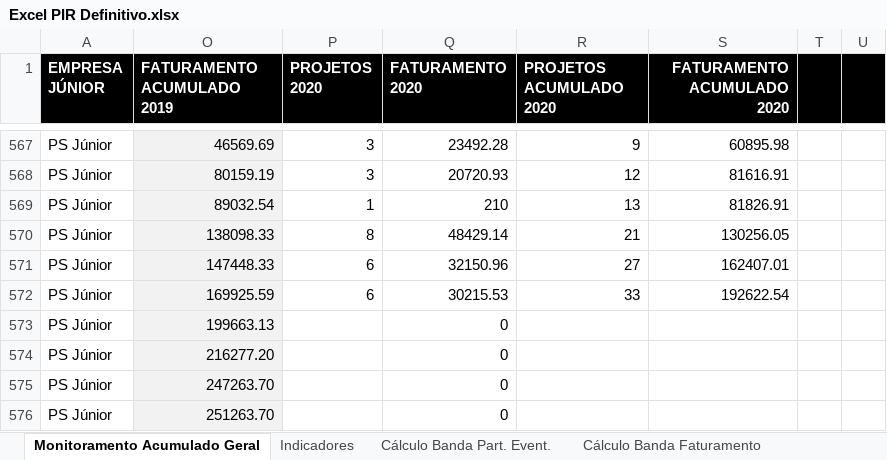
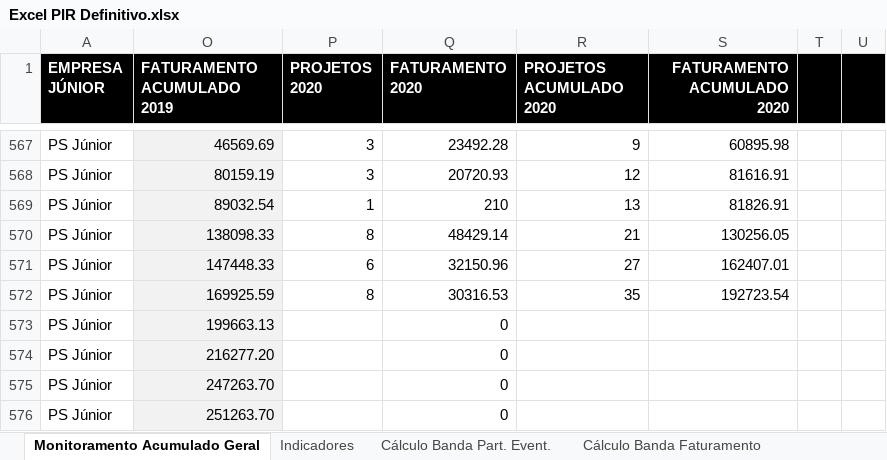
Before and after one commit to ricardorohrs/FejersBI, an Excel workbook: Excel PIR Definitivo.xlsx, sheet Monitoramento Acumulado Geral, drawn as a sheet; only a part is shown, gaps mark what is left out; values as stored, in another font and other column widths than the file's, no borders; the diff names each change by its address in the sheet, - before the commit and + after, or states it on an @@ line.

```diff
--- a/Excel PIR Definitivo.xlsx (sheet Monitoramento Acumulado Geral)
+++ b/Excel PIR Definitivo.xlsx (sheet Monitoramento Acumulado Geral)
-P572 (PROJETOS 2020): 6
+P572 (PROJETOS 2020): 8
-Q572 (FATURAMENTO 2020): 30215.53
+Q572 (FATURAMENTO 2020): 30316.53
-R572 (PROJETOS ACUMULADO 2020): 33
+R572 (PROJETOS ACUMULADO 2020): 35
-S572 (FATURAMENTO ACUMULADO 2020): 192622.54
+S572 (FATURAMENTO ACUMULADO 2020): 192723.54
```
Also changed, not shown: sheet Indicadores, sheet Farol, sheet Ticket Médio, sheet Cálculo Banda Faturamento, formulas that keep their value.
